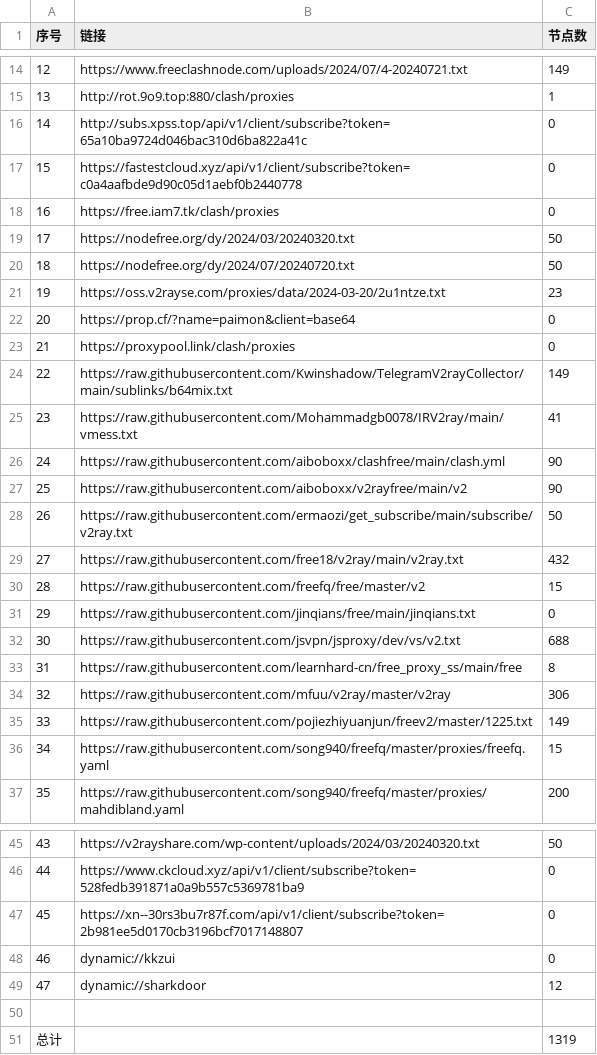
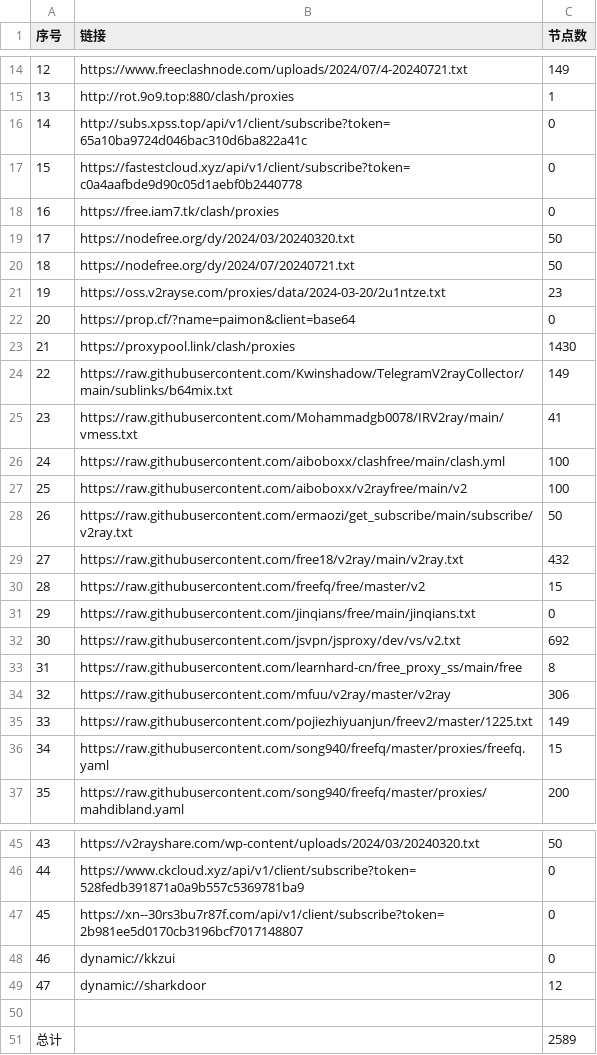
Before and after one commit to txmiaomiaowu/openitr, a CSV file: list_result.csv, drawn as a sheet; only a part is shown, gaps mark what is left out.

```diff
--- a/list_result.csv
+++ b/list_result.csv
@@ -19,10 +19,10 @@
 17,https://nodefree.org/dy/2024/03/20240320.txt,50
-18,https://nodefree.org/dy/2024/07/20240720.txt,50
+18,https://nodefree.org/dy/2024/07/20240721.txt,50
 19,https://oss.v2rayse.com/proxies/data/2024-03-20/2u1ntze.txt,23
 20,https://prop.cf/?name=paimon&client=base64,0
-21,https://proxypool.link/clash/proxies,0
+21,https://proxypool.link/clash/proxies,1430
 22,https://raw.githubusercontent.com/Kwinshadow/TelegramV2rayCollector/main/sublinks/b64mix.txt,149
 23,https://raw.githubusercontent.com/Mohammadgb0078/IRV2ray/main/vmess.txt,41
-24,https://raw.githubusercontent.com/aiboboxx/clashfree/main/clash.yml,90
-25,https://raw.githubusercontent.com/aiboboxx/v2rayfree/main/v2,90
+24,https://raw.githubusercontent.com/aiboboxx/clashfree/main/clash.yml,100
+25,https://raw.githubusercontent.com/aiboboxx/v2rayfree/main/v2,100
 26,https://raw.githubusercontent.com/ermaozi/get_subscribe/main/subscribe/v2ray.txt,50
@@ -31,3 +31,3 @@
 29,https://raw.githubusercontent.com/jinqians/free/main/jinqians.txt,0
-30,https://raw.githubusercontent.com/jsvpn/jsproxy/dev/vs/v2.txt,688
+30,https://raw.githubusercontent.com/jsvpn/jsproxy/dev/vs/v2.txt,692
 31,https://raw.githubusercontent.com/learnhard-cn/free_proxy_ss/main/free,8
@@ -50,2 +50,2 @@
 
-总计,,1319
+总计,,2589
```
Also changed, not shown: 14 other files.
